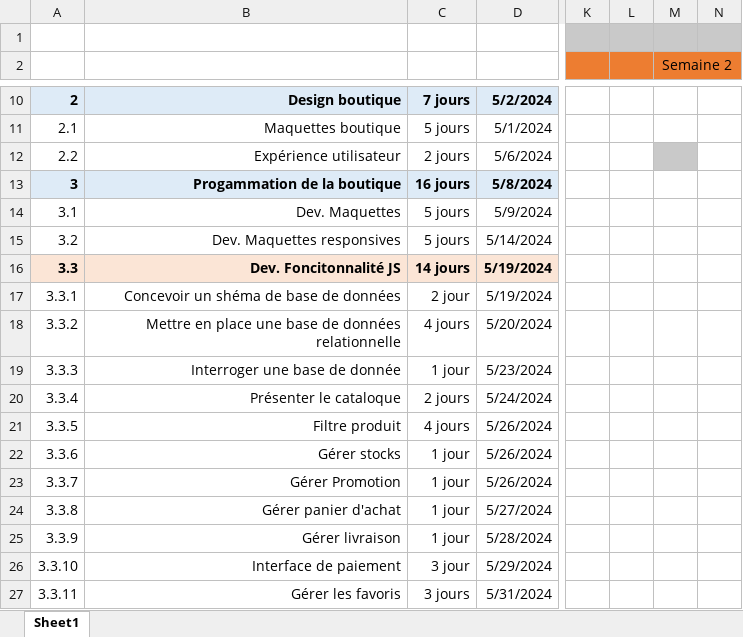
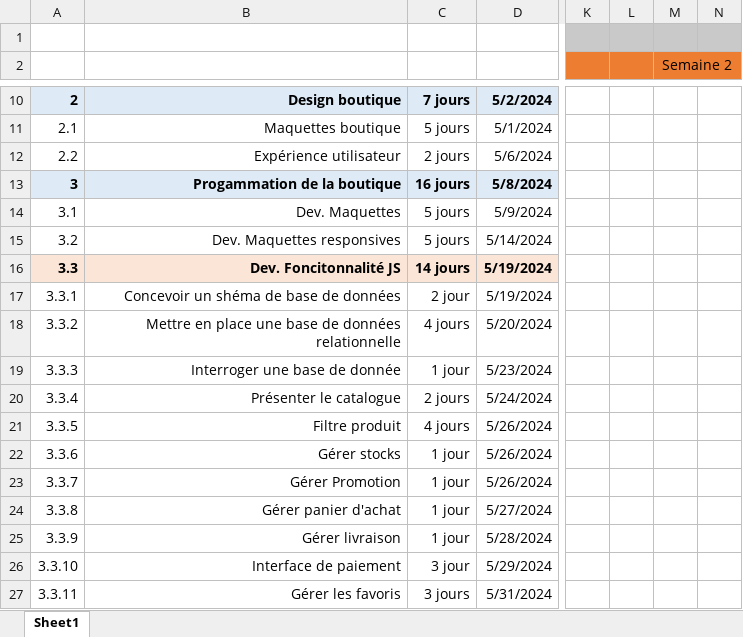
Before and after one commit to KANTIN-FAGN/Livrables-projet-boutique-js, an Excel workbook: Plan projet/Diagramme-de-Gantt.xlsx, sheet Sheet1, drawn as a sheet; only a part is shown, gaps mark what is left out; values as stored, in another font and other column widths than the file's, no borders; the diff names each change by its address in the sheet, - before the commit and + after, or states it on an @@ line.

```diff
--- a/Plan projet/Diagramme-de-Gantt.xlsx (sheet Sheet1)
+++ b/Plan projet/Diagramme-de-Gantt.xlsx (sheet Sheet1)
-M12 fill: #C9C9C9
+M12 fill: none
-B20: Présenter le cataloque
+B20: Présenter le catalogue
```
Also changed, not shown: 1 other file.
